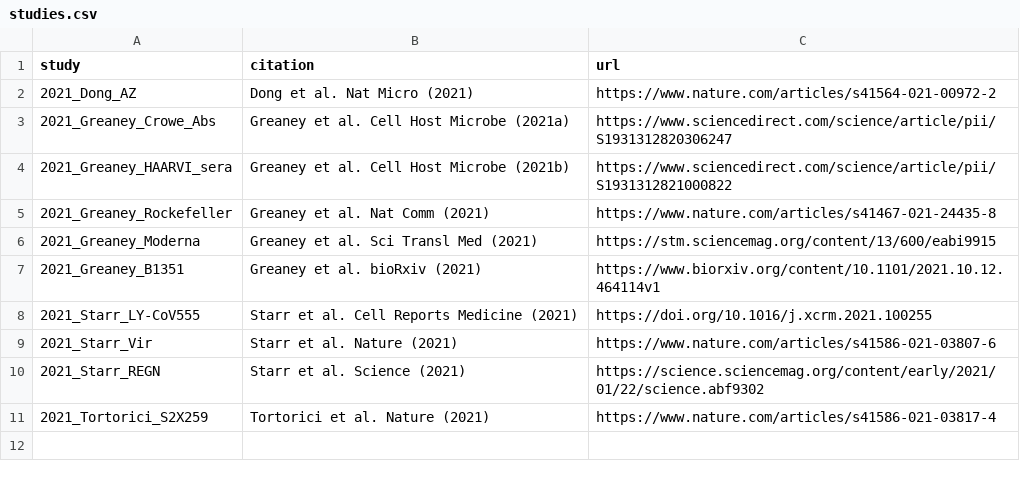
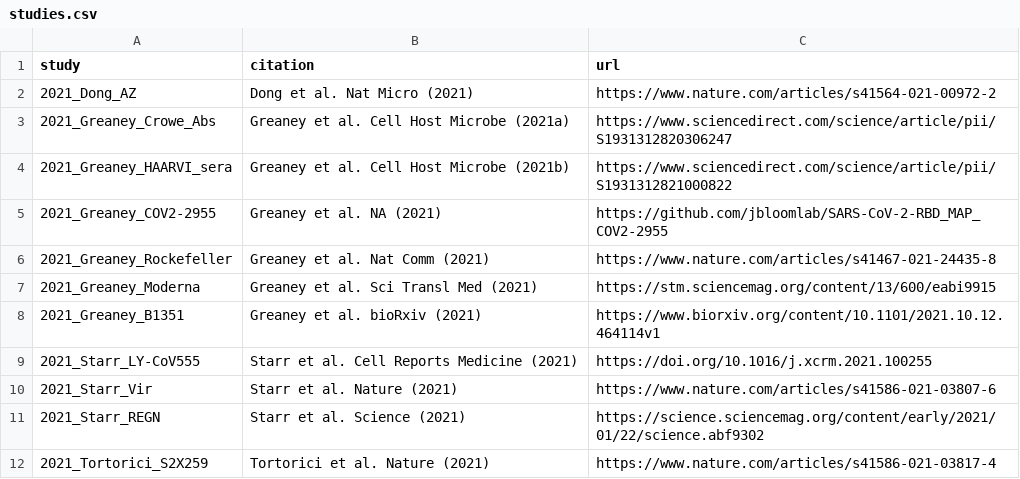
Before and after one commit to jbloomlab/SARS2_RBD_Ab_escape_maps, a CSV file: processed_data/studies.csv, drawn as a sheet.

Commit message:
add COV2-2955 data

```diff
--- a/processed_data/studies.csv
+++ b/processed_data/studies.csv
@@ -4,2 +4,3 @@ study,citation,url
 2021_Greaney_HAARVI_sera,Greaney et al. Cell Host Microbe (2021b),https://www.sciencedirect.com/science/article/pii/S1931312821000822
+2021_Greaney_COV2-2955,Greaney et al. NA (2021),https://github.com/jbloomlab/SARS-CoV-2-RBD_MAP_COV2-2955
 2021_Greaney_Rockefeller,Greaney et al. Nat Comm (2021),https://www.nature.com/articles/s41467-021-24435-8
```
Also changed, not shown: 5 other files.
